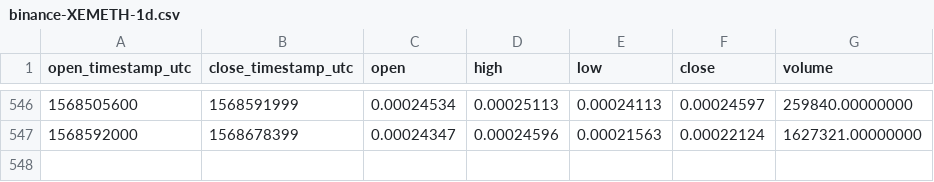
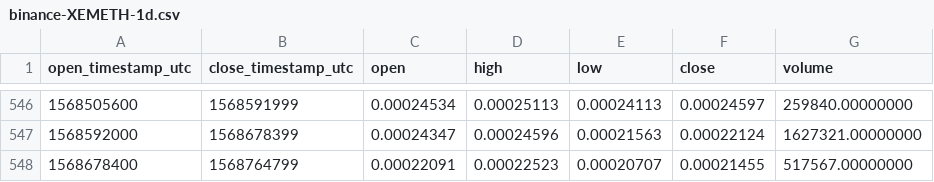
Before and after one commit to cryptobigbro/binance-XEMETH, a CSV file: binance-XEMETH-1d.csv, drawn as a sheet; only a part is shown, gaps mark what is left out; the diff names each change by its address in the sheet, - before the commit and + after, or states it on an @@ line.

Commit message:
Update OHLCV data.

```diff
--- a/binance-XEMETH-1d.csv
+++ b/binance-XEMETH-1d.csv
+row 548: 1568678400 | 1568764799 | 0.00022091 | 0.00022523 | 0.00020707 | 0.00021455 | 517567.00000000
```
Also changed, not shown: 1 other file.
